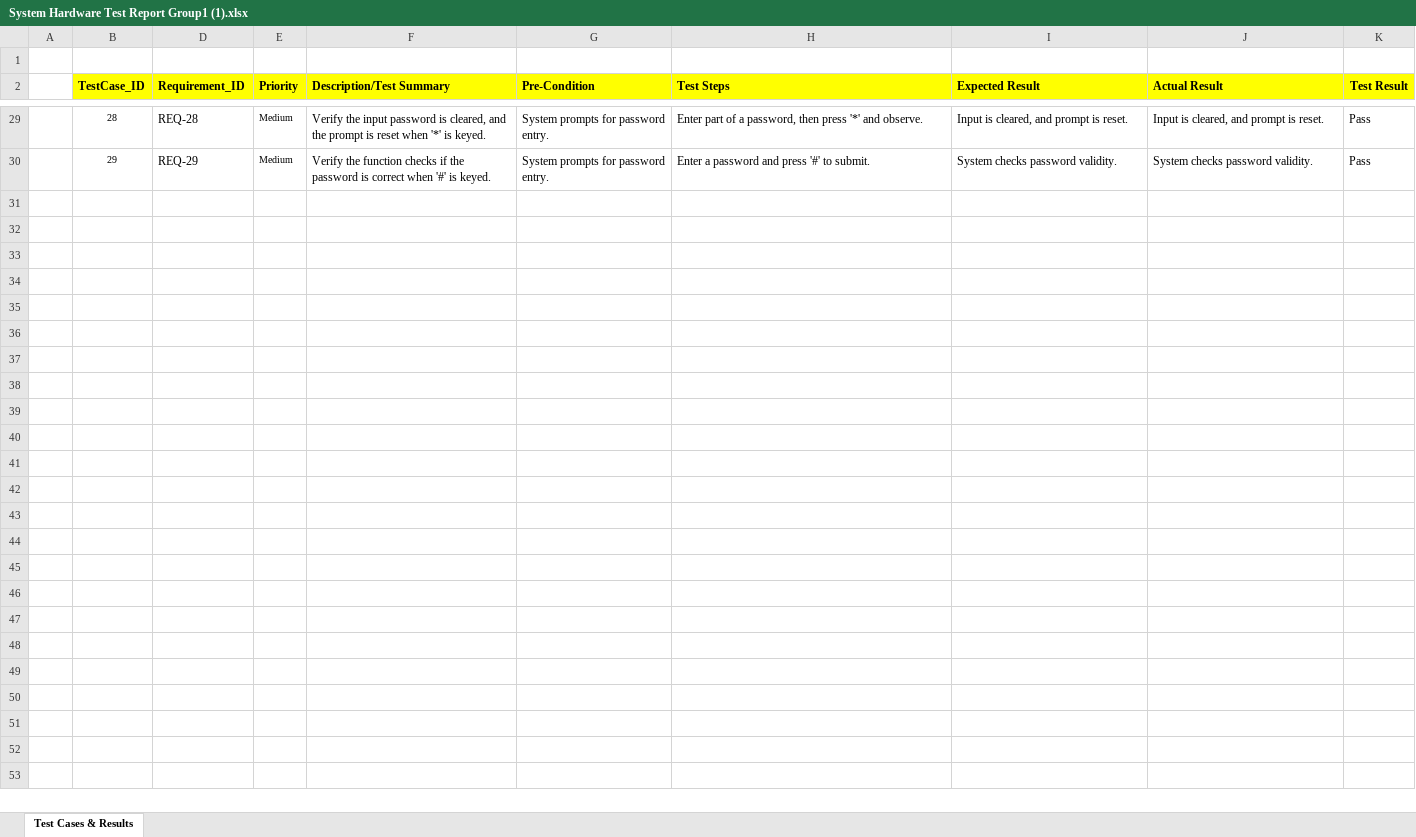
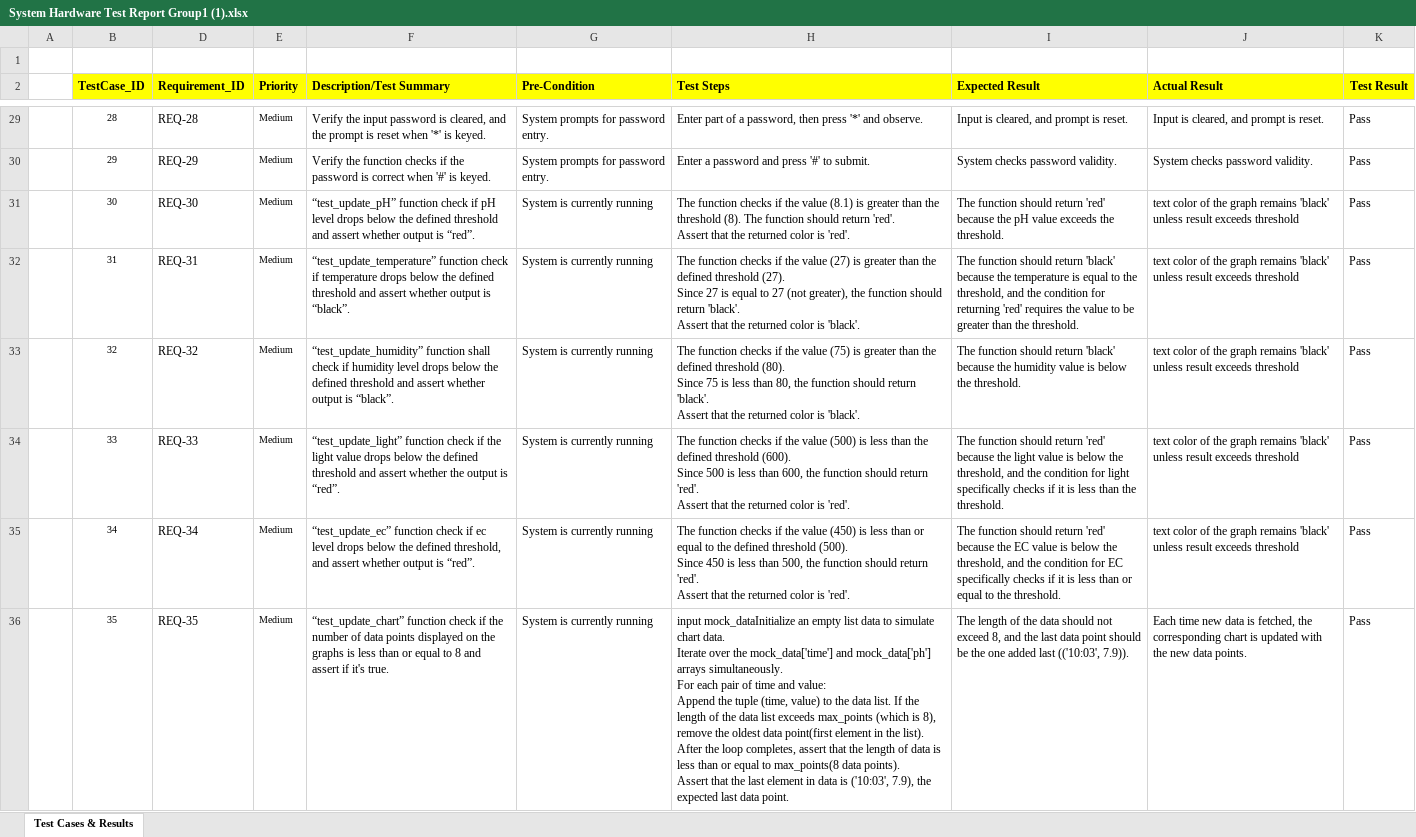
Before and after one commit to ET0735-DevOps-AIoT-AY2410/DCPE_2A_02_Group1, an Excel workbook: docs/System Hardware Test Report Group1 (1).xlsx, sheet Test Cases & Results, drawn as a sheet; only a part is shown, gaps mark what is left out; values as stored, in another font and other column widths than the file's, no borders; charts and pictures not drawn; ↵ is a line break in a cell; the diff names each change by its address in the sheet, - before the commit and + after, or states it on an @@ line.

Commit message:
modified System Hardware Test Report

```diff
--- a/docs/System Hardware Test Report Group1 (1).xlsx (sheet Test Cases & Results)
+++ b/docs/System Hardware Test Report Group1 (1).xlsx (sheet Test Cases & Results)
+row 31:  | 30 | REQ-30 | Medium | “test_update_pH” function check if pH level drops below the defined threshold and assert whether output is “red”. | System is currently running | The function checks if the value (8.1) is greater than the threshold (8). The function should return 'red'. ↵ Assert that the returned color is 'red'. | The function should return 'red' because the pH value exceeds the threshold. | text color of the graph remains 'black' unless result exceeds threshold | Pass
+row 32:  | 31 | REQ-31 | Medium | “test_update_temperature” function check if temperature drops below the defined threshold and assert whether output is “black”. | System is currently running | The function checks if the value (27) is greater than the defined threshold (27). ↵ Since 27 is equal to 27 (not greater), the function should return 'black'. ↵ Assert that the returned color is 'black'. | The function should return 'black' because the temperature is equal to the threshold, and the condition for returning 'red' requires the value to be greater than the threshold. | text color of the graph remains 'black' unless result exceeds threshold | Pass
+row 33:  | 32 | REQ-32 | Medium | “test_update_humidity” function shall check if humidity level drops below the defined threshold and assert whether output is “black”. | System is currently running | The function checks if the value (75) is greater than the defined threshold (80). ↵ Since 75 is less than 80, the function should return 'black'. ↵ Assert that the returned color is 'black'. | The function should return 'black' because the humidity value is below the threshold. | text color of the graph remains 'black' unless result exceeds threshold | Pass
+row 34:  | 33 | REQ-33 | Medium | “test_update_light” function check if the light value drops below the defined threshold and assert whether the output is “red”. | System is currently running | The function checks if the value (500) is less than the defined threshold (600). ↵ Since 500 is less than 600, the function should return 'red'. ↵ Assert that the returned color is 'red'. | The function should return 'red' because the light value is below the threshold, and the condition for light specifically checks if it is less than the threshold. | text color of the graph remains 'black' unless result exceeds threshold | Pass
+row 35:  | 34 | REQ-34 | Medium | “test_update_ec” function check if ec level drops below the defined threshold, and assert whether output is “red”. | System is currently running | The function checks if the value (450) is less than or equal to the defined threshold (500). ↵ Since 450 is less than 500, the function should return 'red'. ↵ Assert that the returned color is 'red'. | The function should return 'red' because the EC value is below the threshold, and the condition for EC specifically checks if it is less than or equal to the threshold. | text color of the graph remains 'black' unless result exceeds threshold | Pass
+row 36:  | 35 | REQ-35 | Medium | “test_update_chart” function check if the number of data points displayed on the graphs is less than or equal to 8 and assert if it's true. | System is currently running | input mock_dataInitialize an empty list data to simulate chart data. ↵ Iterate over the mock_data['time'] and mock_data['ph'] arrays simultaneously. ↵ For each pair of time and value: ↵ Append the tuple (time, value) to the data list. If the length of the data list exceeds max_points (which is 8), remove the oldest data point(first element in the list). ↵ After the loop completes, assert that the length of data is less than or equal to max_points(8 data points). ↵ Assert that the last element in data is ('10:03', 7.9), the expected last data point. | The length of the data should not exceed 8, and the last data point should be the one added last (('10:03', 7.9)). | Each time new data is fetched, the corresponding chart is updated with the new data points. | Pass
```
Also changed, not shown: charts or pictures.
